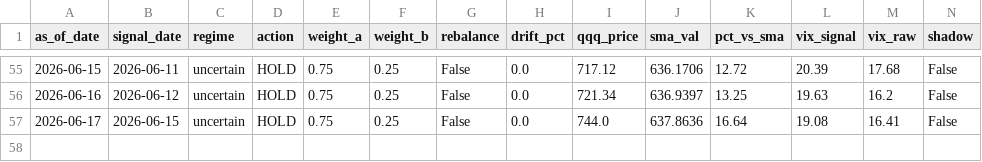
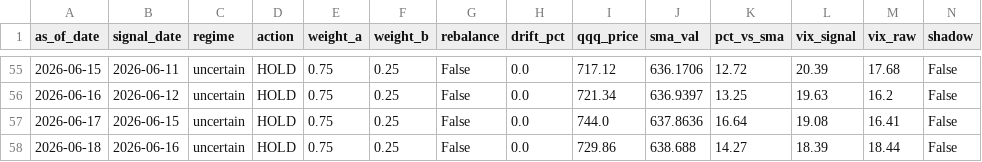
Before and after one commit to samarth339/bot-trader-3leveraged, a CSV file: logs/signal_history.csv, drawn as a sheet; only a part is shown, gaps mark what is left out; rows hold the shown columns only; the diff names each change by its address in the sheet, - before the commit and + after, or states it on an @@ line.

```diff
--- a/logs/signal_history.csv
+++ b/logs/signal_history.csv
+row 58: 2026-06-18 | 2026-06-16 | uncertain | HOLD | 0.75 | 0.25 | False | 0.0 | 729.86 | 638.688 | 14.27 | 18.39 | 18.44 | False
```
